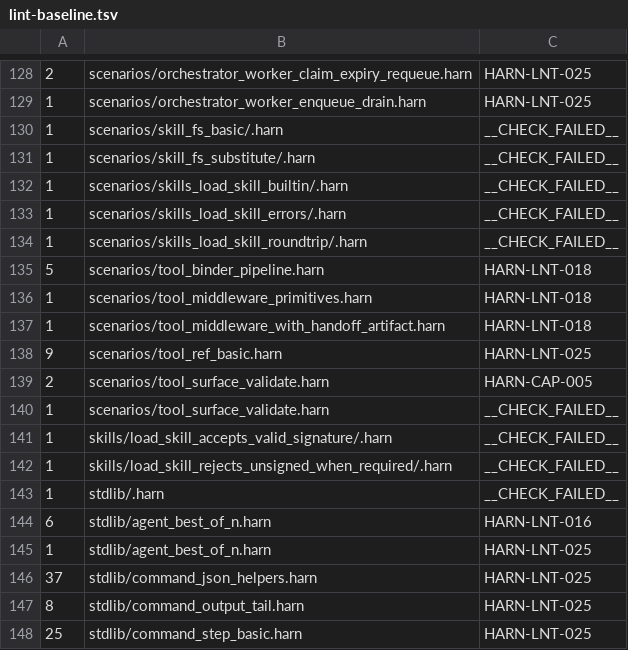
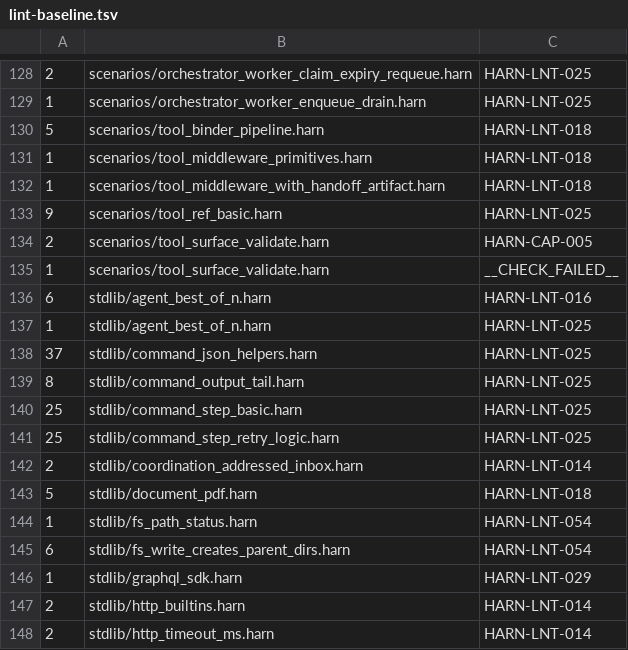
Before and after one commit to burin-labs/harn, a TSV file: conformance/lint-baseline.tsv, drawn as a sheet; only a part is shown, gaps mark what is left out; the shorter side is filled out with more unchanged rows; the diff names each change by its address in the sheet, - before the commit and + after, or states it on an @@ line.

```diff
--- a/conformance/lint-baseline.tsv
+++ b/conformance/lint-baseline.tsv
-row 130: 1 | scenarios/skill_fs_basic/.harn | __CHECK_FAILED__
-row 131: 1 | scenarios/skill_fs_substitute/.harn | __CHECK_FAILED__
-row 132: 1 | scenarios/skills_load_skill_builtin/.harn | __CHECK_FAILED__
-row 133: 1 | scenarios/skills_load_skill_errors/.harn | __CHECK_FAILED__
-row 134: 1 | scenarios/skills_load_skill_roundtrip/.harn | __CHECK_FAILED__
-row 141: 1 | skills/load_skill_accepts_valid_signature/.harn | __CHECK_FAILED__
-row 142: 1 | skills/load_skill_rejects_unsigned_when_required/.harn | __CHECK_FAILED__
-row 143: 1 | stdlib/.harn | __CHECK_FAILED__
```
Also changed, not shown: 29 other files.
